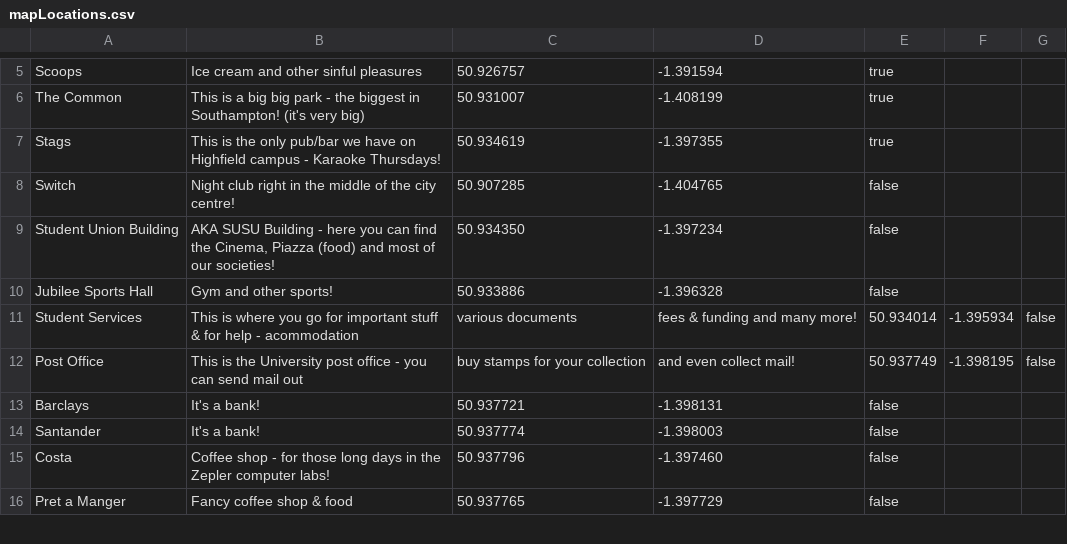
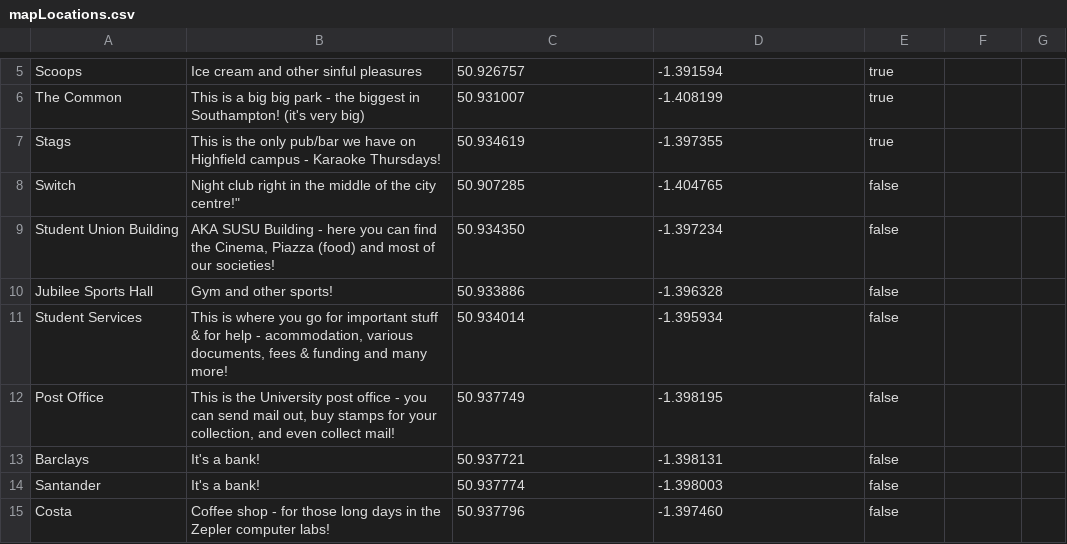
Before and after one commit to allc/ecssweb, a CSV file: data/mapLocations.csv, drawn as a sheet; only a part is shown, gaps mark what is left out; the shorter side is filled out with more unchanged rows; the diff names each change by its address in the sheet, - before the commit and + after, or states it on an @@ line.

Commit message:
sorted out map descriptions

```diff
--- a/data/mapLocations.csv
+++ b/data/mapLocations.csv
-B8: …the city centre!
+B8: …the city centre!"
-B11: …help - acommodation
+B11: …help - acommodation, various documents, fees & funding and many more!
-C11: various documents
+C11: 50.934014
-D11: fees & funding and many more!
+D11: -1.395934
-E11: 50.934014
+E11: false
-F11: -1.395934
+F11: (empty)
-G11:G12: false
+G11:G12: (empty)
-B12: …send mail out
+B12: …send mail out, buy stamps for your collection, and even collect mail!
-C12: buy stamps for your collection
+C12: 50.937749
-D12: and even collect mail!
+D12: -1.398195
-E12: 50.937749
+E12: false
-F12: -1.398195
+F12: (empty)
```
